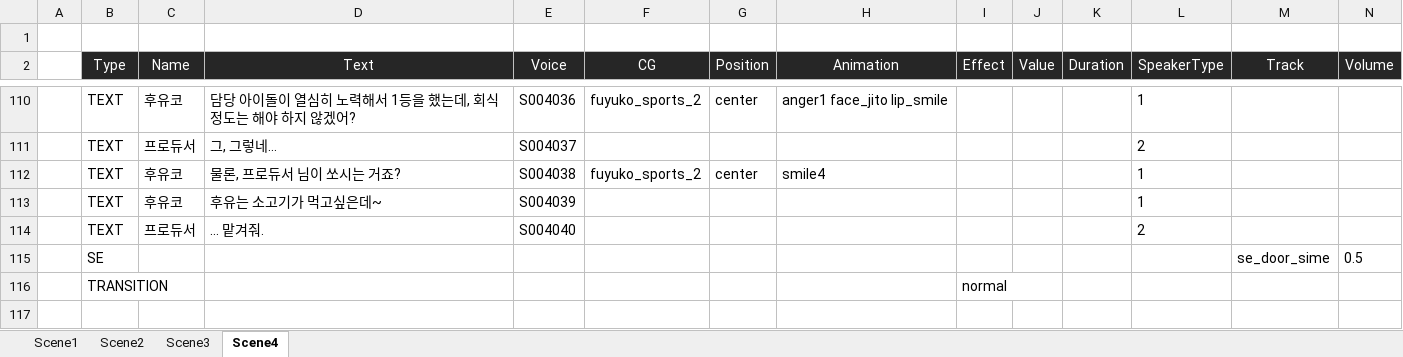
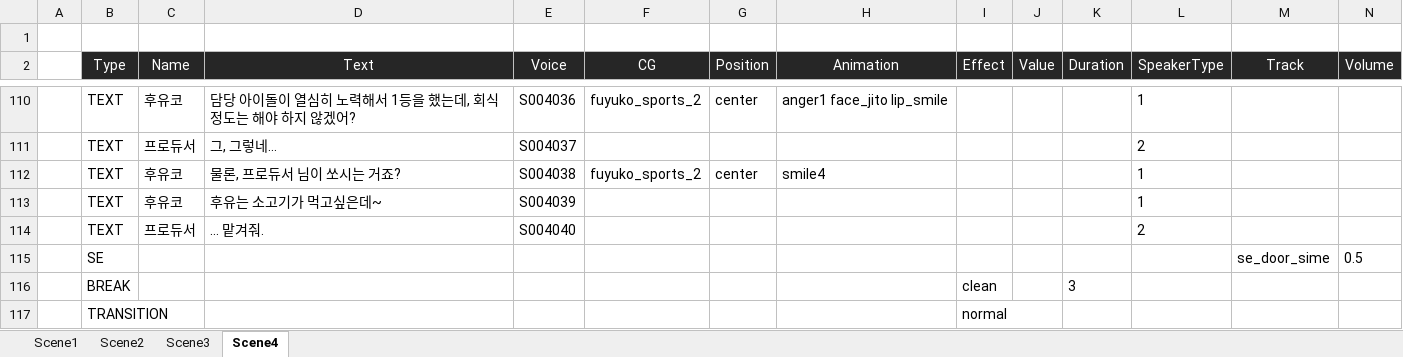
Before and after one commit to usosctheater/usoSCtheater, an Excel workbook: resource/Script/script_InertiaLucis.xlsx, sheet Scene4, drawn as a sheet; only a part is shown, gaps mark what is left out; values as stored, in another font and other column widths than the file's, no borders; table styles not drawn; rows hold the shown columns only; the diff names each change by its address in the sheet, - before the commit and + after, or states it on an @@ line.

```diff
--- a/resource/Script/script_InertiaLucis.xlsx (sheet Scene4)
+++ b/resource/Script/script_InertiaLucis.xlsx (sheet Scene4)
+row 116:  | BREAK |  |  |  |  |  |  | clean |  | 3
```
Also changed, not shown: sheet Scene3, sheet Scene1, resource/Script/ScriptManual.xlsx, 15 other files.
